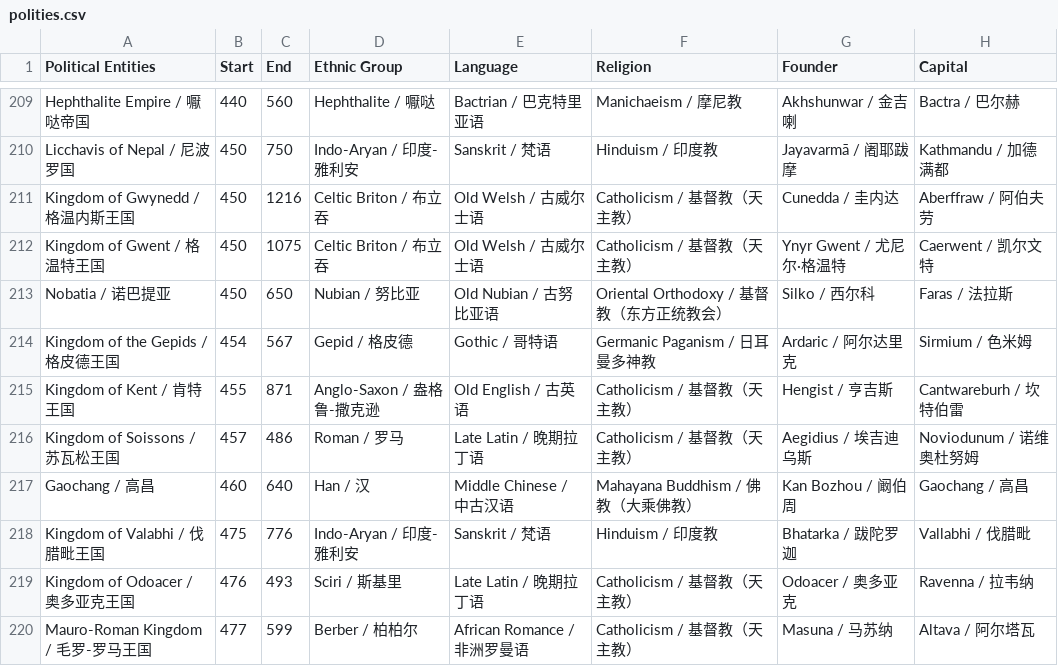
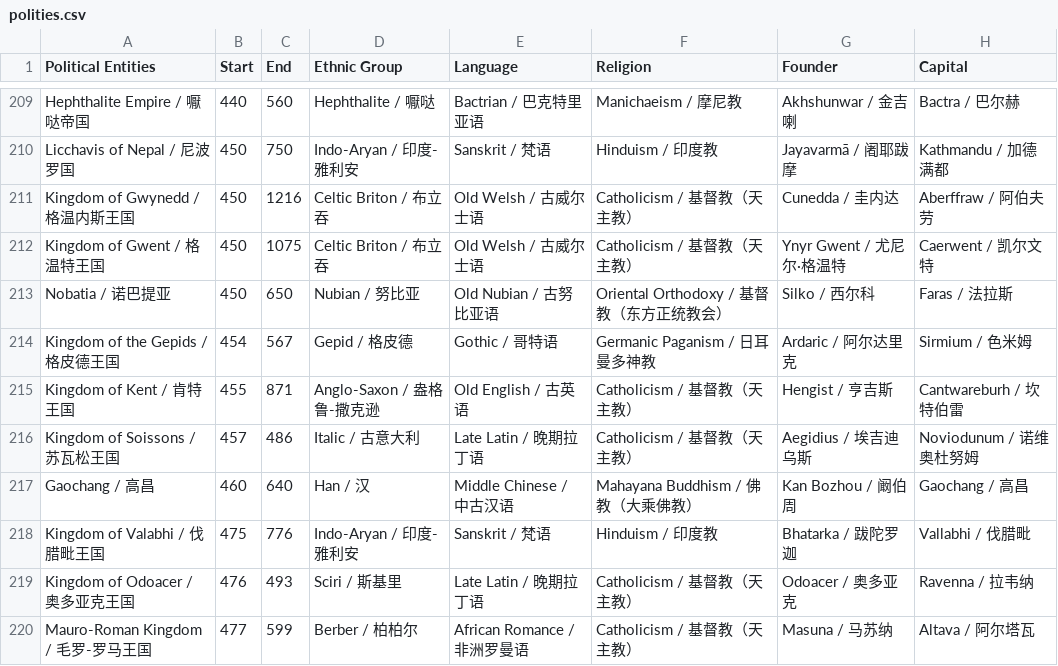
Before and after one commit to XuhuiJin1215/Historical-Polities, a CSV file: polities.csv, drawn as a sheet; only a part is shown, gaps mark what is left out; the diff names each change by its address in the sheet, - before the commit and + after, or states it on an @@ line.

Commit message:
Update polities.csv

```diff
--- a/polities.csv
+++ b/polities.csv
-D216 (Ethnic Group): Roman / 罗马
+D216 (Ethnic Group): Italic / 古意大利
```
